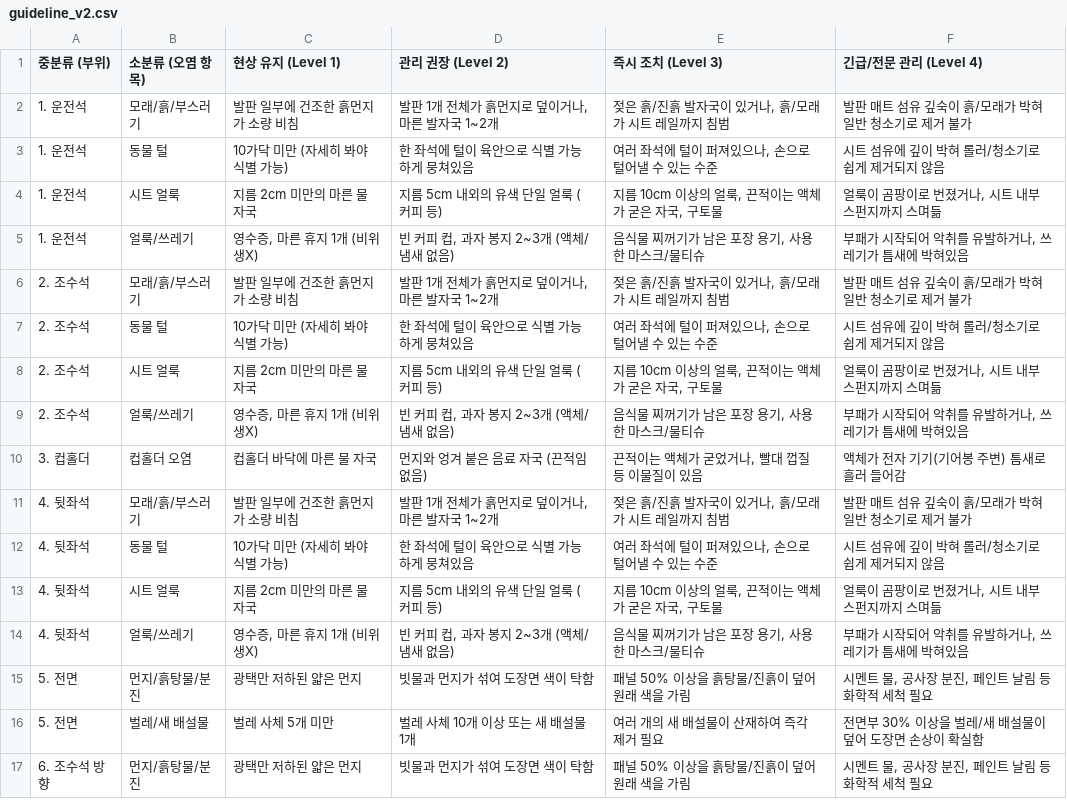
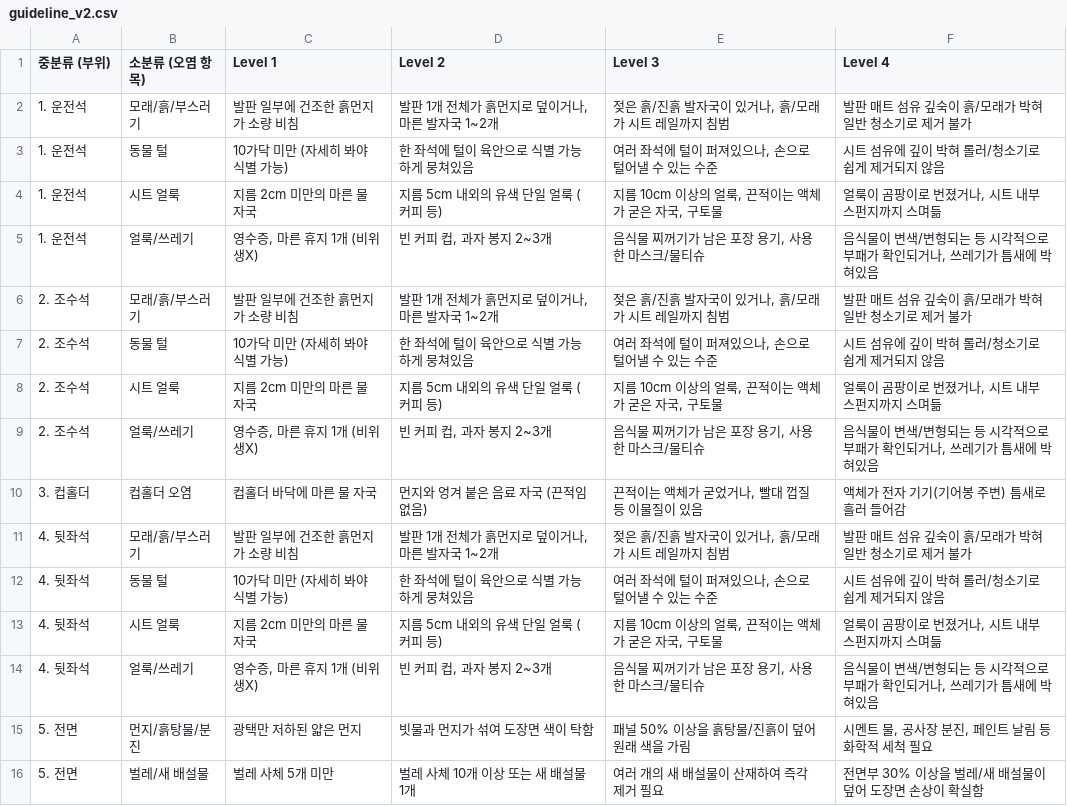
Before and after one commit to socar-cillian/car-wash-vlm-client, a CSV file: guideline/guideline_v2.csv, drawn as a sheet; only a part is shown; the shorter side is filled out with more unchanged rows.

```diff
--- a/guideline/guideline_v2.csv
+++ b/guideline/guideline_v2.csv
@@ -1,2 +1,2 @@
-중분류 (부위),소분류 (오염 항목),현상 유지 (Level 1),관리 권장 (Level 2),즉시 조치 (Level 3),긴급/전문 관리 (Level 4)
+중분류 (부위),소분류 (오염 항목),Level 1,Level 2,Level 3,Level 4
 1. 운전석,모래/흙/부스러기,발판 일부에 건조한 흙먼지가 소량 비침,"발판 1개 전체가 흙먼지로 덮이거나, 마른 발자국 1~2개","젖은 흙/진흙 발자국이 있거나, 흙/모래가 시트 레일까지 침범",발판 매트 섬유 깊숙이 흙/모래가 박혀 일반 청소기로 제거 불가
@@ -4,3 +4,3 @@
 1. 운전석,시트 얼룩,지름 2cm 미만의 마른 물 자국,지름 5cm 내외의 유색 단일 얼룩 (커피 등),"지름 10cm 이상의 얼룩, 끈적이는 액체가 굳은 자국, 구토물","얼룩이 곰팡이로 번졌거나, 시트 내부 스펀지까지 스며듦"
-1. 운전석,얼룩/쓰레기,"영수증, 마른 휴지 1개 (비위생X)","빈 커피 컵, 과자 봉지 2~3개 (액체/냄새 없음)","음식물 찌꺼기가 남은 포장 용기, 사용한 마스크/물티슈","부패가 시작되어 악취를 유발하거나, 쓰레기가 틈새에 박혀있음"
+1. 운전석,얼룩/쓰레기,"영수증, 마른 휴지 1개 (비위생X)","빈 커피 컵, 과자 봉지 2~3개","음식물 찌꺼기가 남은 포장 용기, 사용한 마스크/물티슈","음식물이 변색/변형되는 등 시각적으로 부패가 확인되거나, 쓰레기가 틈새에 박혀있음"
 2. 조수석,모래/흙/부스러기,발판 일부에 건조한 흙먼지가 소량 비침,"발판 1개 전체가 흙먼지로 덮이거나, 마른 발자국 1~2개","젖은 흙/진흙 발자국이 있거나, 흙/모래가 시트 레일까지 침범",발판 매트 섬유 깊숙이 흙/모래가 박혀 일반 청소기로 제거 불가
@@ -8,3 +8,3 @@
 2. 조수석,시트 얼룩,지름 2cm 미만의 마른 물 자국,지름 5cm 내외의 유색 단일 얼룩 (커피 등),"지름 10cm 이상의 얼룩, 끈적이는 액체가 굳은 자국, 구토물","얼룩이 곰팡이로 번졌거나, 시트 내부 스펀지까지 스며듦"
-2. 조수석,얼룩/쓰레기,"영수증, 마른 휴지 1개 (비위생X)","빈 커피 컵, 과자 봉지 2~3개 (액체/냄새 없음)","음식물 찌꺼기가 남은 포장 용기, 사용한 마스크/물티슈","부패가 시작되어 악취를 유발하거나, 쓰레기가 틈새에 박혀있음"
+2. 조수석,얼룩/쓰레기,"영수증, 마른 휴지 1개 (비위생X)","빈 커피 컵, 과자 봉지 2~3개","음식물 찌꺼기가 남은 포장 용기, 사용한 마스크/물티슈","음식물이 변색/변형되는 등 시각적으로 부패가 확인되거나, 쓰레기가 틈새에 박혀있음"
 3. 컵홀더,컵홀더 오염,컵홀더 바닥에 마른 물 자국,먼지와 엉겨 붙은 음료 자국 (끈적임 없음),"끈적이는 액체가 굳었거나, 빨대 껍질 등 이물질이 있음",액체가 전자 기기(기어봉 주변) 틈새로 흘러 들어감
@@ -13,3 +13,3 @@
 4. 뒷좌석,시트 얼룩,지름 2cm 미만의 마른 물 자국,지름 5cm 내외의 유색 단일 얼룩 (커피 등),"지름 10cm 이상의 얼룩, 끈적이는 액체가 굳은 자국, 구토물","얼룩이 곰팡이로 번졌거나, 시트 내부 스펀지까지 스며듦"
-4. 뒷좌석,얼룩/쓰레기,"영수증, 마른 휴지 1개 (비위생X)","빈 커피 컵, 과자 봉지 2~3개 (액체/냄새 없음)","음식물 찌꺼기가 남은 포장 용기, 사용한 마스크/물티슈","부패가 시작되어 악취를 유발하거나, 쓰레기가 틈새에 박혀있음"
+4. 뒷좌석,얼룩/쓰레기,"영수증, 마른 휴지 1개 (비위생X)","빈 커피 컵, 과자 봉지 2~3개","음식물 찌꺼기가 남은 포장 용기, 사용한 마스크/물티슈","음식물이 변색/변형되는 등 시각적으로 부패가 확인되거나, 쓰레기가 틈새에 박혀있음"
 5. 전면,먼지/흙탕물/분진,광택만 저하된 얇은 먼지,빗물과 먼지가 섞여 도장면 색이 탁함,패널 50% 이상을 흙탕물/진흙이 덮어 원래 색을 가림,"시멘트 물, 공사장 분진, 페인트 날림 등 화학적 세척 필요"
```
Also changed, not shown: 7 other files.
